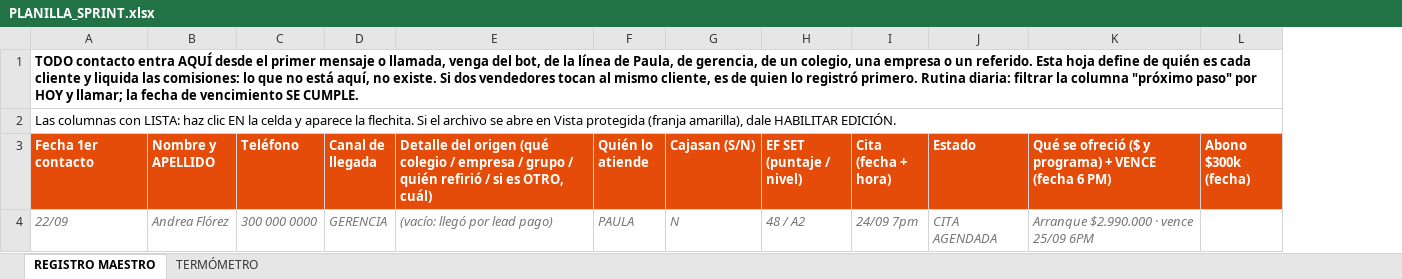
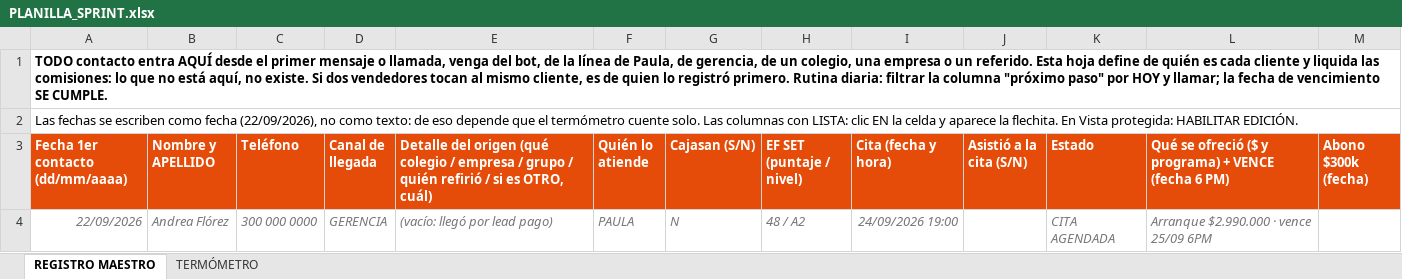
Before and after one commit to gomezrdiana/Plan-academico, an Excel workbook: recursos/comercial/INDUCCION_COMERCIAL/PLANILLA_SPRINT.xlsx, sheet REGISTRO MAESTRO, drawn as a sheet; only a part is shown; values as stored, in another font and other column widths than the file's, no borders; removed rows and columns are numbered as before the commit, all else as after; the diff names each change by its address in the sheet, - before the commit and + after, or states it on an @@ line.

```diff
--- a/recursos/comercial/INDUCCION_COMERCIAL/PLANILLA_SPRINT.xlsx (sheet REGISTRO MAESTRO)
+++ b/recursos/comercial/INDUCCION_COMERCIAL/PLANILLA_SPRINT.xlsx (sheet REGISTRO MAESTRO)
-column I (Cita (fecha + hora)), row 4: 24/09 7pm
+column I (Cita (fecha y hora)), row 4: 24/09/2026 19:00
+column J (Asistió a la cita (S/N)), empty
-A2 (Fecha 1er contacto (dd/mm/aaaa)): Las columnas con LISTA: haz clic EN la celda y aparece la flechita. Si el archivo se abre en Vista protegida (franja amarilla), dale HABILITAR EDICIÓN.
+A2 (Fecha 1er contacto (dd/mm/aaaa)): Las fechas se escriben como fecha (22/09/2026), no como texto: de eso depende que el termómetro cuente solo. Las columnas con LISTA: clic EN la celda y aparece la flechita. En Vista protegida: HABILITAR EDICIÓN.
-A2:P2 merged
+A2:P2 merged
-A3: Fecha 1er contacto
+A3: Fecha 1er contacto (dd/mm/aaaa)
-A4 (Fecha 1er contacto (dd/mm/aaaa)): 22/09
+A4 (Fecha 1er contacto (dd/mm/aaaa)): 22/09/2026
```
Also changed, not shown: sheet TERMÓMETRO.
